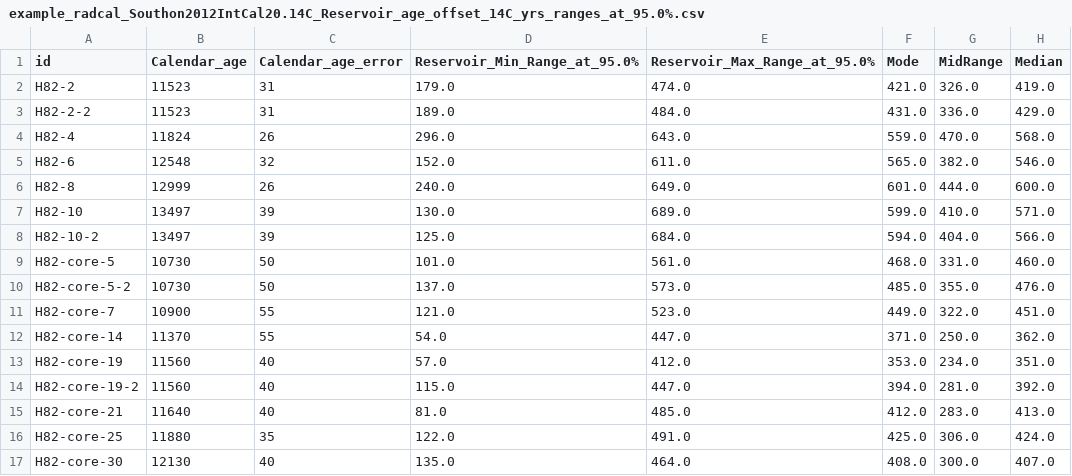
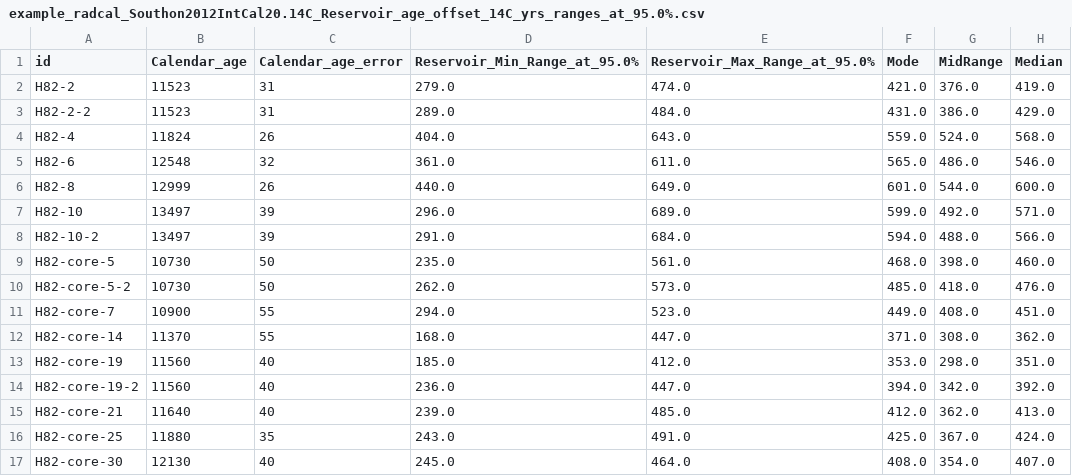
Before and after one commit to cccchou/radcal, a CSV file: InputData/example_radcal_Southon2012/example_radcal_Southon2012IntCal20.14C_Reservoir_age_offset_14C_yrs_ranges_at_95.0%.csv, drawn as a sheet; only a part is shown; the diff covers the shown part only.

```diff
--- a/InputData/example_radcal_Southon2012/example_radcal_Southon2012IntCal20.14C_Reservoir_age_offset_14C_yrs_ranges_at_95.0%.csv
+++ b/InputData/example_radcal_Southon2012/example_radcal_Southon2012IntCal20.14C_Reservoir_age_offset_14C_yrs_ranges_at_95.0%.csv
@@ -1,17 +1,17 @@
 id,Calendar_age,Calendar_age_error,Reservoir_Min_Range_at_95.0%,Reservoir_Max_Range_at_95.0%,Mode,MidRange,Median
-H82-2,11523,31,179.0,474.0,421.0,326.0,419.0
-H82-2-2,11523,31,189.0,484.0,431.0,336.0,429.0
-H82-4,11824,26,296.0,643.0,559.0,470.0,568.0
-H82-6,12548,32,152.0,611.0,565.0,382.0,546.0
-H82-8,12999,26,240.0,649.0,601.0,444.0,600.0
-H82-10,13497,39,130.0,689.0,599.0,410.0,571.0
-H82-10-2,13497,39,125.0,684.0,594.0,404.0,566.0
-H82-core-5,10730,50,101.0,561.0,468.0,331.0,460.0
-H82-core-5-2,10730,50,137.0,573.0,485.0,355.0,476.0
-H82-core-7,10900,55,121.0,523.0,449.0,322.0,451.0
-H82-core-14,11370,55,54.0,447.0,371.0,250.0,362.0
-H82-core-19,11560,40,57.0,412.0,353.0,234.0,351.0
-H82-core-19-2,11560,40,115.0,447.0,394.0,281.0,392.0
-H82-core-21,11640,40,81.0,485.0,412.0,283.0,413.0
-H82-core-25,11880,35,122.0,491.0,425.0,306.0,424.0
-H82-core-30,12130,40,135.0,464.0,408.0,300.0,407.0
+H82-2,11523,31,279.0,474.0,421.0,376.0,419.0
+H82-2-2,11523,31,289.0,484.0,431.0,386.0,429.0
+H82-4,11824,26,404.0,643.0,559.0,524.0,568.0
+H82-6,12548,32,361.0,611.0,565.0,486.0,546.0
+H82-8,12999,26,440.0,649.0,601.0,544.0,600.0
+H82-10,13497,39,296.0,689.0,599.0,492.0,571.0
+H82-10-2,13497,39,291.0,684.0,594.0,488.0,566.0
+H82-core-5,10730,50,235.0,561.0,468.0,398.0,460.0
+H82-core-5-2,10730,50,262.0,573.0,485.0,418.0,476.0
+H82-core-7,10900,55,294.0,523.0,449.0,408.0,451.0
+H82-core-14,11370,55,168.0,447.0,371.0,308.0,362.0
+H82-core-19,11560,40,185.0,412.0,353.0,298.0,351.0
+H82-core-19-2,11560,40,236.0,447.0,394.0,342.0,392.0
+H82-core-21,11640,40,239.0,485.0,412.0,362.0,413.0
+H82-core-25,11880,35,243.0,491.0,425.0,367.0,424.0
+H82-core-30,12130,40,245.0,464.0,408.0,354.0,407.0
```
Also changed, not shown: 129 edited cells elsewhere in this file, InputData/example_radcal_Southon2012/example_radcal_Southon2012IntCal20.14C_Uncalibrated_age_ranges_at_95.0%.csv, 13 other files.
